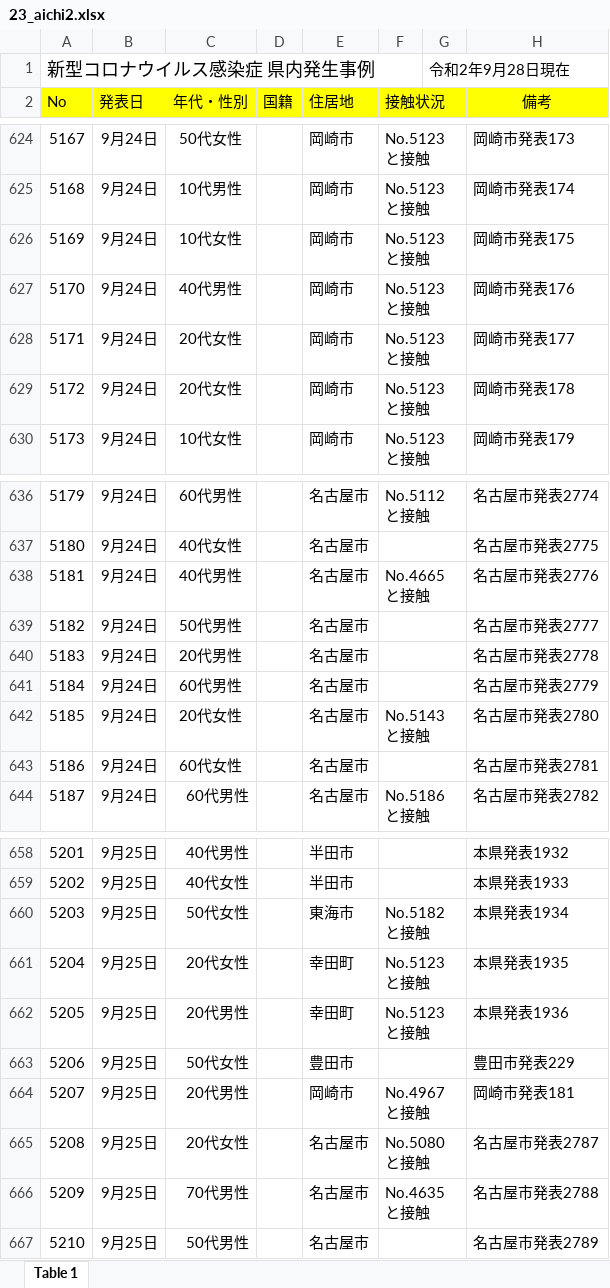
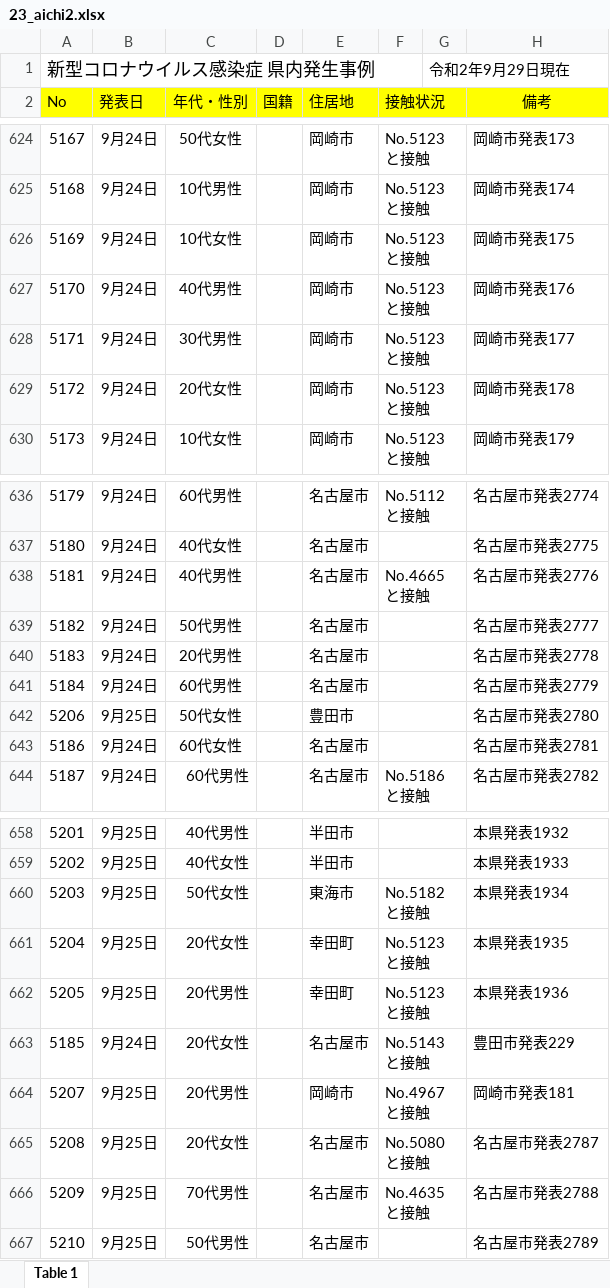
Before and after one commit to CalicoKater/covid-19, an Excel workbook: work/23_aichi2.xlsx, sheet Table 1, drawn as a sheet; only a part is shown, gaps mark what is left out; values as stored, in another font and other column widths than the file's, no borders; removed rows and columns are numbered as before the commit, all else as after; the diff covers the shown part only; the diff names each change by its address in the sheet, - before the commit and + after, or states it on an @@ line.

```diff
--- a/work/23_aichi2.xlsx (sheet Table 1)
+++ b/work/23_aichi2.xlsx (sheet Table 1)
-G1: 令和2年9月28日現在
+G1: 令和2年9月29日現在
-C628 (年代・性別): 20代女性
+C628 (年代・性別): 30代男性
-row 642: 5185 | 9月24日 | 20代女性 |  | 名古屋市 | No.5143と接触 |  | 名古屋市発表2780
+row 642: 5206 | 9月25日 | 50代女性 |  | 豊田市 |  |  | 名古屋市発表2780
-row 663: 5206 | 9月25日 | 50代女性 |  | 豊田市 |  |  | 豊田市発表229
+row 663: 5185 | 9月24日 | 20代女性 |  | 名古屋市 | No.5143と接触 |  | 豊田市発表229
```
Also changed, not shown: 28 added rows elsewhere in this sheet, 1 other file.
